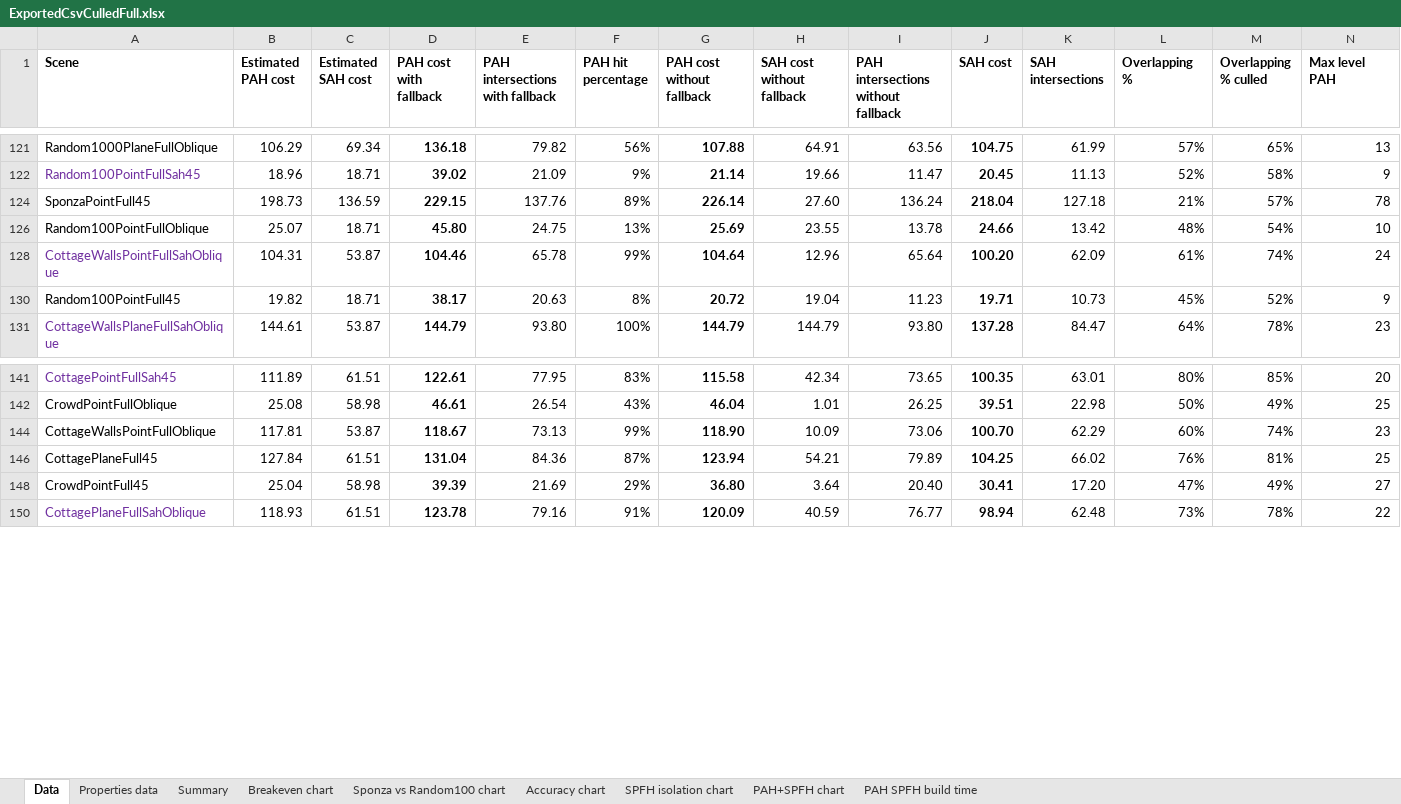
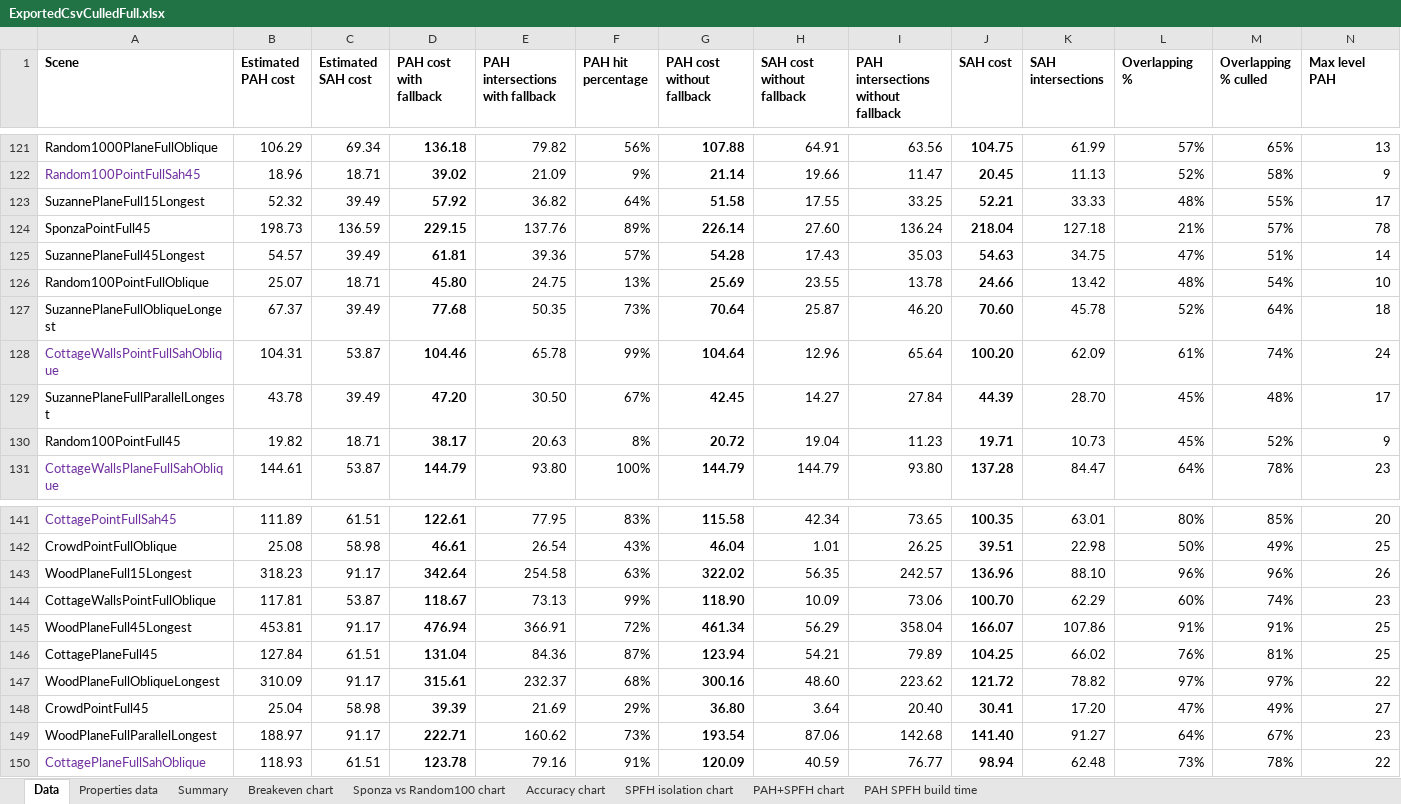
Before and after one commit to Lapo9/Ray-Distribution-Aware-Heuristics-for-BVHs-Construction-in-Ray-Tracing, an Excel workbook: Results/ExportedCsvCulledFull.xlsx, sheet Data, drawn as a sheet; only a part is shown, gaps mark what is left out; values as stored, in another font and other column widths than the file's, no borders; conditional formats not drawn; rows hold the shown columns only; the diff covers the shown part only; the diff names each change by its address in the sheet, - before the commit and + after, or states it on an @@ line.

```diff
--- a/Results/ExportedCsvCulledFull.xlsx (sheet Data)
+++ b/Results/ExportedCsvCulledFull.xlsx (sheet Data)
@@ row 123 unhidden: SuzannePlaneFull15Longest | 52.32 | 39.49 | 57.92 | 36.82 | 64% | 51.58 | 17.55 | 33.25 | 52.21 | 33.33 | 48% | 55% | 17 @@
@@ row 125 unhidden: SuzannePlaneFull45Longest | 54.57 | 39.49 | 61.81 | 39.36 | 57% | 54.28 | 17.43 | 35.03 | 54.63 | 34.75 | 47% | 51% | 14 @@
@@ row 127 unhidden: SuzannePlaneFullObliqueLongest | 67.37 | 39.49 | 77.68 | 50.35 | 73% | 70.64 | 25.87 | 46.20 | 70.60 | 45.78 | 52% | 64% | 18 @@
@@ row 129 unhidden: SuzannePlaneFullParallelLongest | 43.78 | 39.49 | 47.20 | 30.50 | 67% | 42.45 | 14.27 | 27.84 | 44.39 | 28.70 | 45% | 48% | 17 @@
@@ row 143 unhidden: WoodPlaneFull15Longest | 318.23 | 91.17 | 342.64 | 254.58 | 63% | 322.02 | 56.35 | 242.57 | 136.96 | 88.10 | 96% | 96% | 26 @@
@@ row 145 unhidden: WoodPlaneFull45Longest | 453.81 | 91.17 | 476.94 | 366.91 | 72% | 461.34 | 56.29 | 358.04 | 166.07 | 107.86 | 91% | 91% | 25 @@
@@ row 147 unhidden: WoodPlaneFullObliqueLongest | 310.09 | 91.17 | 315.61 | 232.37 | 68% | 300.16 | 48.60 | 223.62 | 121.72 | 78.82 | 97% | 97% | 22 @@
@@ row 149 unhidden: WoodPlaneFullParallelLongest | 188.97 | 91.17 | 222.71 | 160.62 | 73% | 193.54 | 87.06 | 142.68 | 141.40 | 91.27 | 64% | 67% | 23 @@
```
Also changed, not shown: 24 hidden or unhidden rows elsewhere in this sheet, 15 other files.
